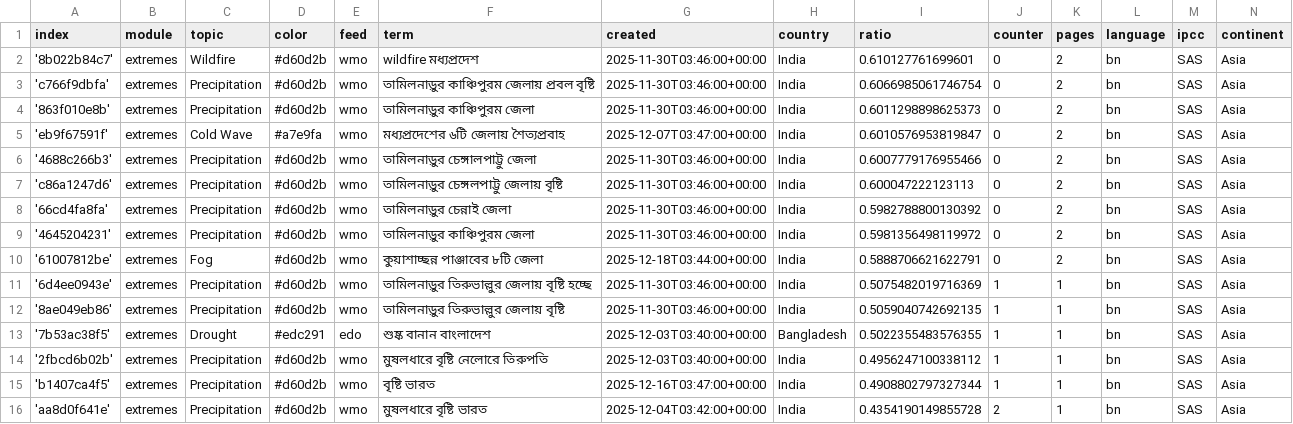
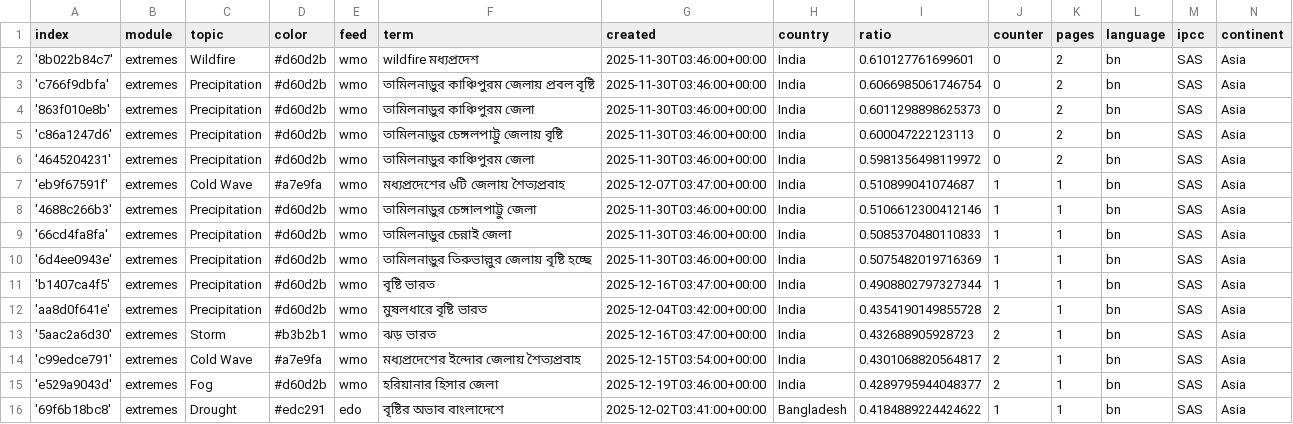
Before and after one commit to sonjanews/bengaliExtremes, a CSV file: terms.csv, drawn as a sheet; only a part is shown; the shorter side is filled out with more unchanged rows.

Commit message:
Commit from GitHub Actions (harvest:0.0)

```diff
--- a/terms.csv
+++ b/terms.csv
@@ -4,12 +4,8 @@ index,module,topic,color,feed,term,created,country,ratio,counter,pages,language,
 '863f010e8b',extremes,Precipitation,#d60d2b,wmo,তামিলনাড়ুর কাঞ্চিপুরম জেলা,2025-11-30T03:46:00+00:00,India,0.6011298898625373,0,2,bn,SAS,Asia
-'eb9f67591f',extremes,Cold Wave,#a7e9fa,wmo,মধ্যপ্রদেশের ৬টি জেলায় শৈত্যপ্রবাহ,2025-12-07T03:47:00+00:00,India,0.6010576953819847,0,2,bn,SAS,Asia
-'4688c266b3',extremes,Precipitation,#d60d2b,wmo,তামিলনাড়ুর চেঙ্গালপাট্টু জেলা,2025-11-30T03:46:00+00:00,India,0.6007779176955466,0,2,bn,SAS,Asia
 'c86a1247d6',extremes,Precipitation,#d60d2b,wmo,তামিলনাড়ুর চেঙ্গলপাট্টু জেলায় বৃষ্টি,2025-11-30T03:46:00+00:00,India,0.600047222123113,0,2,bn,SAS,Asia
-'66cd4fa8fa',extremes,Precipitation,#d60d2b,wmo,তামিলনাড়ুর চেন্নাই জেলা,2025-11-30T03:46:00+00:00,India,0.5982788800130392,0,2,bn,SAS,Asia
 '4645204231',extremes,Precipitation,#d60d2b,wmo,তামিলনাড়ুর কাঞ্চিপুরম জেলা,2025-11-30T03:46:00+00:00,India,0.5981356498119972,0,2,bn,SAS,Asia
-'61007812be',extremes,Fog,#d60d2b,wmo,কুয়াশাচ্ছন্ন পাঞ্জাবের ৮টি জেলা,2025-12-18T03:44:00+00:00,India,0.5888706621622791,0,2,bn,SAS,Asia
+'eb9f67591f',extremes,Cold Wave,#a7e9fa,wmo,মধ্যপ্রদেশের ৬টি জেলায় শৈত্যপ্রবাহ,2025-12-07T03:47:00+00:00,India,0.510899041074687,1,1,bn,SAS,Asia
+'4688c266b3',extremes,Precipitation,#d60d2b,wmo,তামিলনাড়ুর চেঙ্গালপাট্টু জেলা,2025-11-30T03:46:00+00:00,India,0.5106612300412146,1,1,bn,SAS,Asia
+'66cd4fa8fa',extremes,Precipitation,#d60d2b,wmo,তামিলনাড়ুর চেন্নাই জেলা,2025-11-30T03:46:00+00:00,India,0.5085370480110833,1,1,bn,SAS,Asia
 '6d4ee0943e',extremes,Precipitation,#d60d2b,wmo,তামিলনাড়ুর তিরুভাল্লুর জেলায় বৃষ্টি হচ্ছে,2025-11-30T03:46:00+00:00,India,0.5075482019716369,1,1,bn,SAS,Asia
-'8ae049eb86',extremes,Precipitation,#d60d2b,wmo,তামিলনাড়ুর তিরুভাল্লুর জেলায় বৃষ্টি,2025-11-30T03:46:00+00:00,India,0.5059040742692135,1,1,bn,SAS,Asia
-'7b53ac38f5',extremes,Drought,#edc291,edo,শুষ্ক বানান বাংলাদেশ,2025-12-03T03:40:00+00:00,Bangladesh,0.5022355483576355,1,1,bn,SAS,Asia
-'2fbcd6b02b',extremes,Precipitation,#d60d2b,wmo,মুষলধারে বৃষ্টি নেলোরে তিরুপতি,2025-12-03T03:40:00+00:00,India,0.4956247100338112,1,1,bn,SAS,Asia
 'b1407ca4f5',extremes,Precipitation,#d60d2b,wmo,বৃষ্টি ভারত,2025-12-16T03:47:00+00:00,India,0.4908802797327344,1,1,bn,SAS,Asia
```
